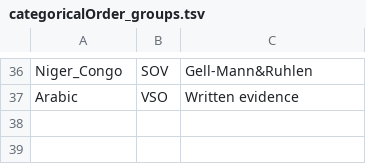
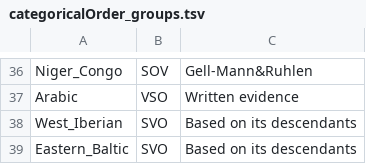
Before and after one commit to m-hahn/optimization-landscapes, a TSV file: analysis/categorical_order/categoricalOrder_groups.tsv, drawn as a sheet; only a part is shown, gaps mark what is left out; the diff names each change by its address in the sheet, - before the commit and + after, or states it on an @@ line.

```diff
--- a/analysis/categorical_order/categoricalOrder_groups.tsv
+++ b/analysis/categorical_order/categoricalOrder_groups.tsv
+row 38: West_Iberian | SVO | Based on its descendants
+row 39: Eastern_Baltic | SVO | Based on its descendants
```
Also changed, not shown: analysis/coexpression/landscapes_2.6_Properties_IncludingNonNouns_All_VIZ.R.csv, 11 other files.
